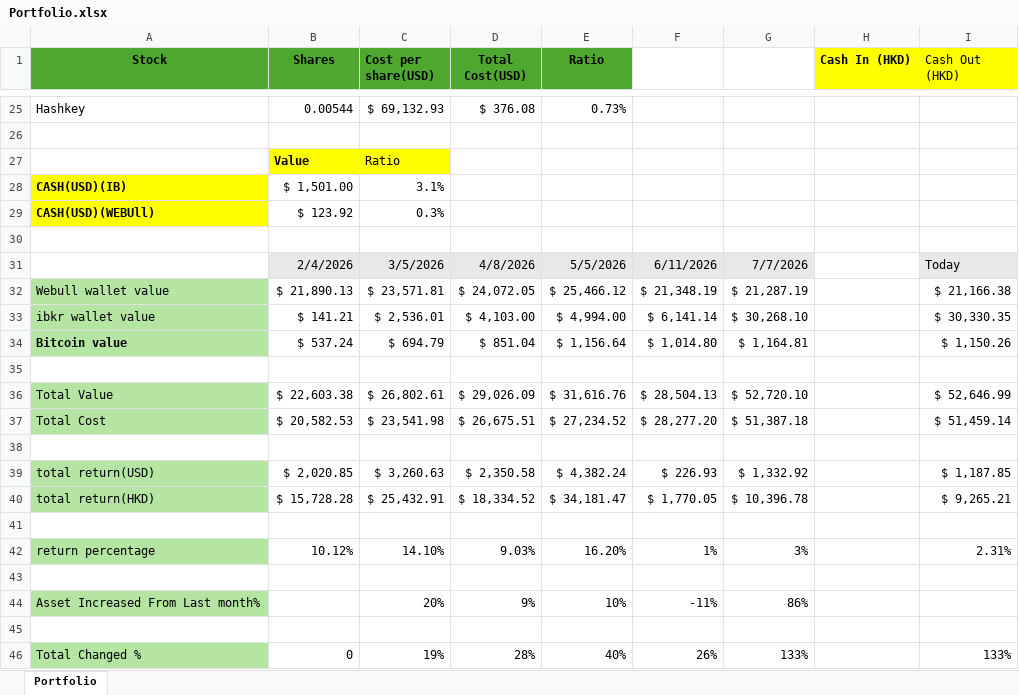
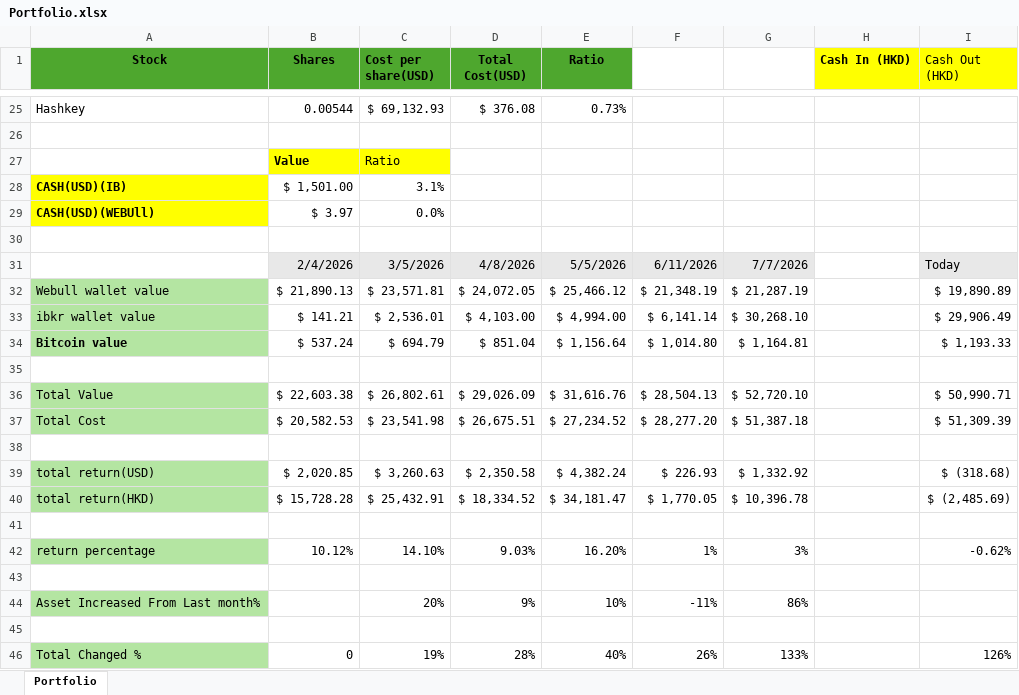
Before and after one commit to johnpang1020/TerminalView, an Excel workbook: Portfolio.xlsx, sheet Portfolio, drawn as a sheet; only a part is shown, gaps mark what is left out; values as stored, in another font and other column widths than the file's, no borders; the diff covers the shown part only; the diff names each change by its address in the sheet, - before the commit and + after, or states it on an @@ line.

```diff
--- a/Portfolio.xlsx (sheet Portfolio)
+++ b/Portfolio.xlsx (sheet Portfolio)
-B29 (Shares): $ 123.92
+B29 (Shares): $ 3.97
-C29 (Cost per share(USD)): 0.3%
+C29 (Cost per share(USD)): 0.0%
-I32 (Cash Out (HKD)): $ 21,166.38
+I32 (Cash Out (HKD)): $ 19,890.89
-I33 (Cash Out (HKD)): $ 30,330.35
+I33 (Cash Out (HKD)): $ 29,906.49
-I34 (Cash Out (HKD)): $ 1,150.26
+I34 (Cash Out (HKD)): $ 1,193.33
-I36 (Cash Out (HKD)): $ 52,646.99
+I36 (Cash Out (HKD)): $ 50,990.71
-I37 (Cash Out (HKD)): $ 51,459.14
+I37 (Cash Out (HKD)): $ 51,309.39
-I39 (Cash Out (HKD)): $ 1,187.85
+I39 (Cash Out (HKD)): $ (318.68)
-I40 (Cash Out (HKD)): $ 9,265.21
+I40 (Cash Out (HKD)): $ (2,485.69)
-I42 (Cash Out (HKD)): 2.31%
+I42 (Cash Out (HKD)): -0.62%
-I46 (Cash Out (HKD)): 133%
+I46 (Cash Out (HKD)): 126%
```
Also changed, not shown: 1 added row, 1 removed row and 25 edited cells elsewhere in this sheet, 3 other files.
